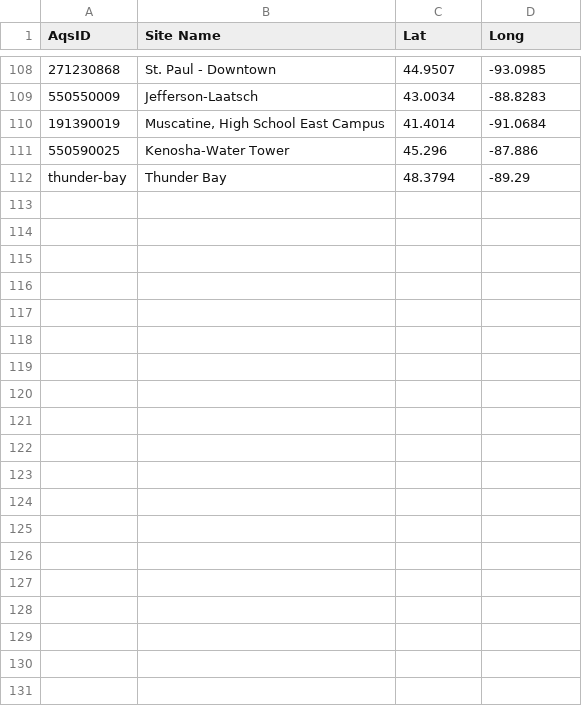
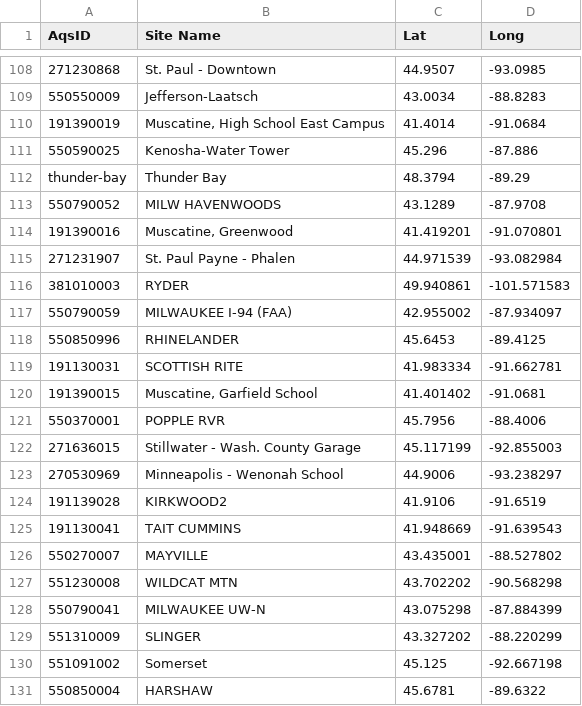
Before and after one commit to dKvale/aqi-watch, a CSV file: data-raw/locations.csv, drawn as a sheet; only a part is shown, gaps mark what is left out; the diff covers the shown part only.

Commit message:
Add files via upload

```diff
--- a/data-raw/locations.csv
+++ b/data-raw/locations.csv
@@ -112,0 +113,19 @@
+550790052,MILW HAVENWOODS,43.1289,-87.9708
+191390016,"Muscatine, Greenwood",41.419201,-91.070801
+271231907,St. Paul Payne - Phalen,44.971539,-93.082984
+381010003,RYDER,49.940861,-101.571583
+550790059,MILWAUKEE I-94 (FAA),42.955002,-87.934097
+550850996,RHINELANDER,45.6453,-89.4125
+191130031,SCOTTISH RITE,41.983334,-91.662781
+191390015,"Muscatine, Garfield School",41.401402,-91.0681
+550370001,POPPLE RVR,45.7956,-88.4006
+271636015,Stillwater - Wash. County Garage,45.117199,-92.855003
+270530969,Minneapolis - Wenonah School,44.9006,-93.238297
+191139028,KIRKWOOD2,41.9106,-91.6519
+191130041,TAIT CUMMINS,41.948669,-91.639543
+550270007,MAYVILLE,43.435001,-88.527802
+551230008,WILDCAT MTN,43.702202,-90.568298
+550790041,MILWAUKEE UW-N,43.075298,-87.884399
+551310009,SLINGER,43.327202,-88.220299
+551091002,Somerset,45.125,-92.667198
+550850004,HARSHAW,45.6781,-89.6322
```
Also changed, not shown: 25 added rows and 1 edited cell elsewhere in this file.
